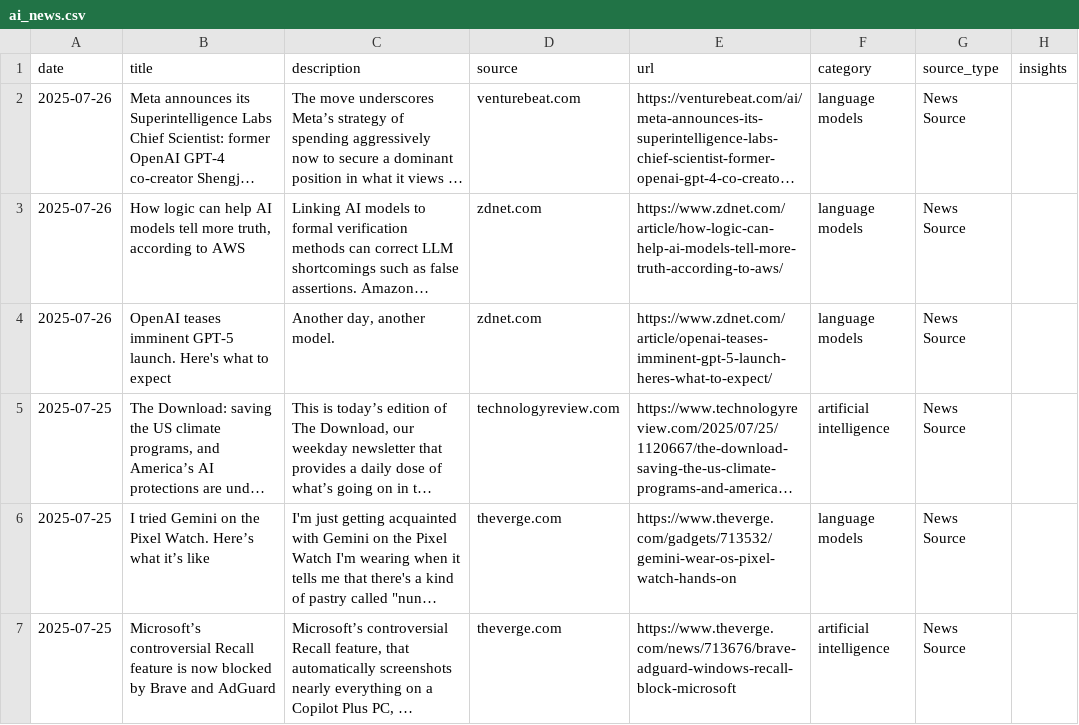
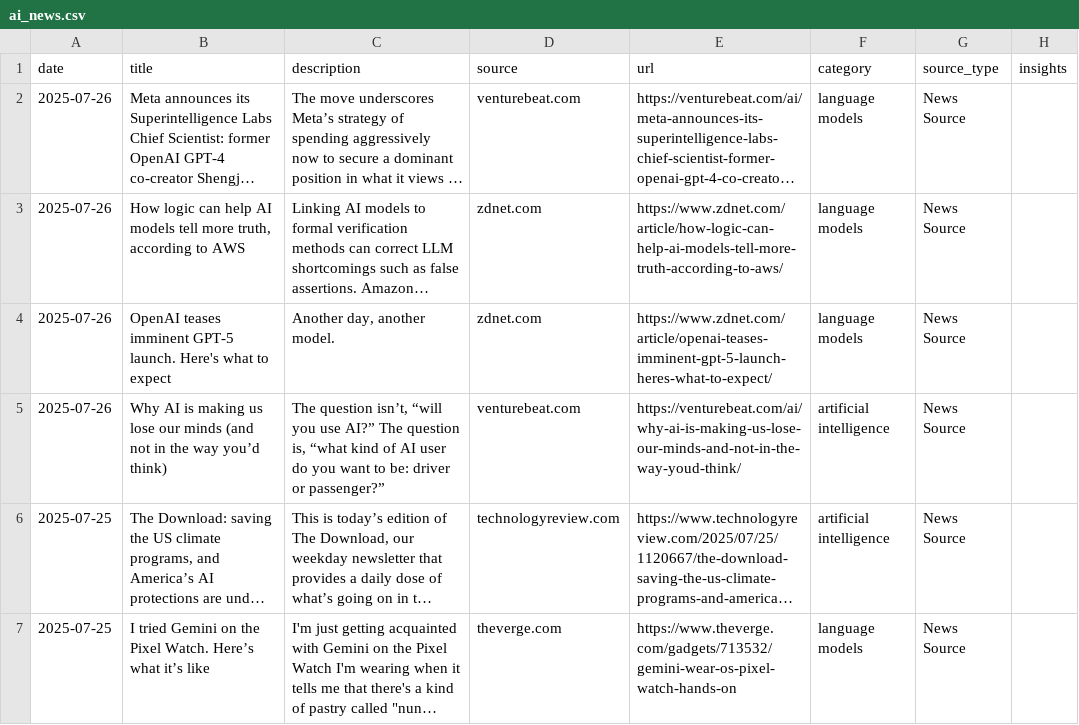
Before and after one commit to StevieSimsII/AiNewsDaily, a CSV file: docs/data/ai_news.csv, drawn as a sheet; only a part is shown; the shorter side is filled out with more unchanged rows; long unchanged cells end in …; the diff names each change by its address in the sheet, - before the commit and + after, or states it on an @@ line.

```diff
--- a/docs/data/ai_news.csv
+++ b/docs/data/ai_news.csv
+row 5: 2025-07-26 | Why AI is making us lose our minds (and not in the way you’d think) | The question isn’t, “will you use AI?” The question is, “what kind of AI user do you want to be: driver or passenger?” | venturebeat.com | https://venturebeat.com/ai/why-ai-is-making-us-lose-our-minds-and-not-in-the-way-youd-think/ | artificial intelligence | News Source
```
Also changed, not shown: 4 other files.
